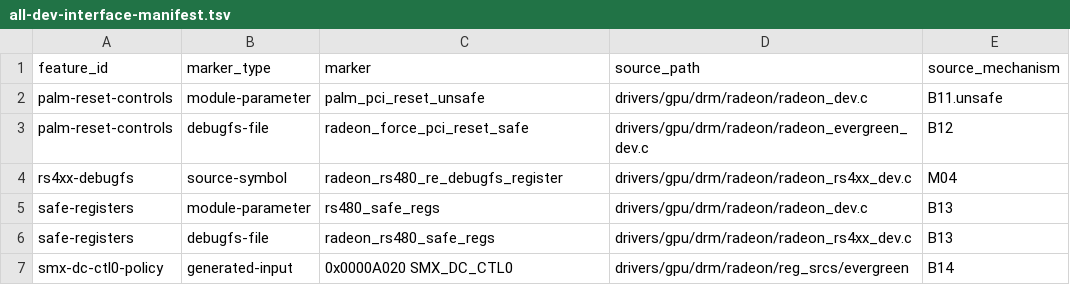
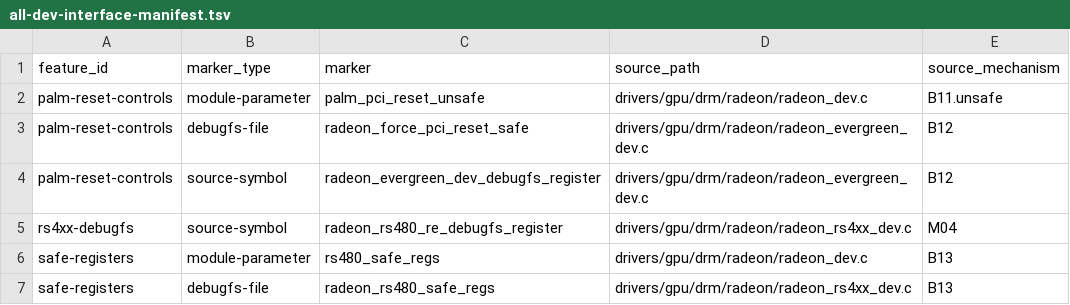
Before and after one commit to Oichkatzelesfrettschen/linux-radeon-gororoba, a TSV file: policy/all-dev-interface-manifest.tsv, drawn as a sheet; only a part is shown; the shorter side is filled out with more unchanged rows; the diff names each change by its address in the sheet, - before the commit and + after, or states it on an @@ line.

```diff
--- a/policy/all-dev-interface-manifest.tsv
+++ b/policy/all-dev-interface-manifest.tsv
+row 4: palm-reset-controls | source-symbol | radeon_evergreen_dev_debugfs_register | drivers/gpu/drm/radeon/radeon_evergreen_dev.c | B12
```
Also changed, not shown: 12 other files.
